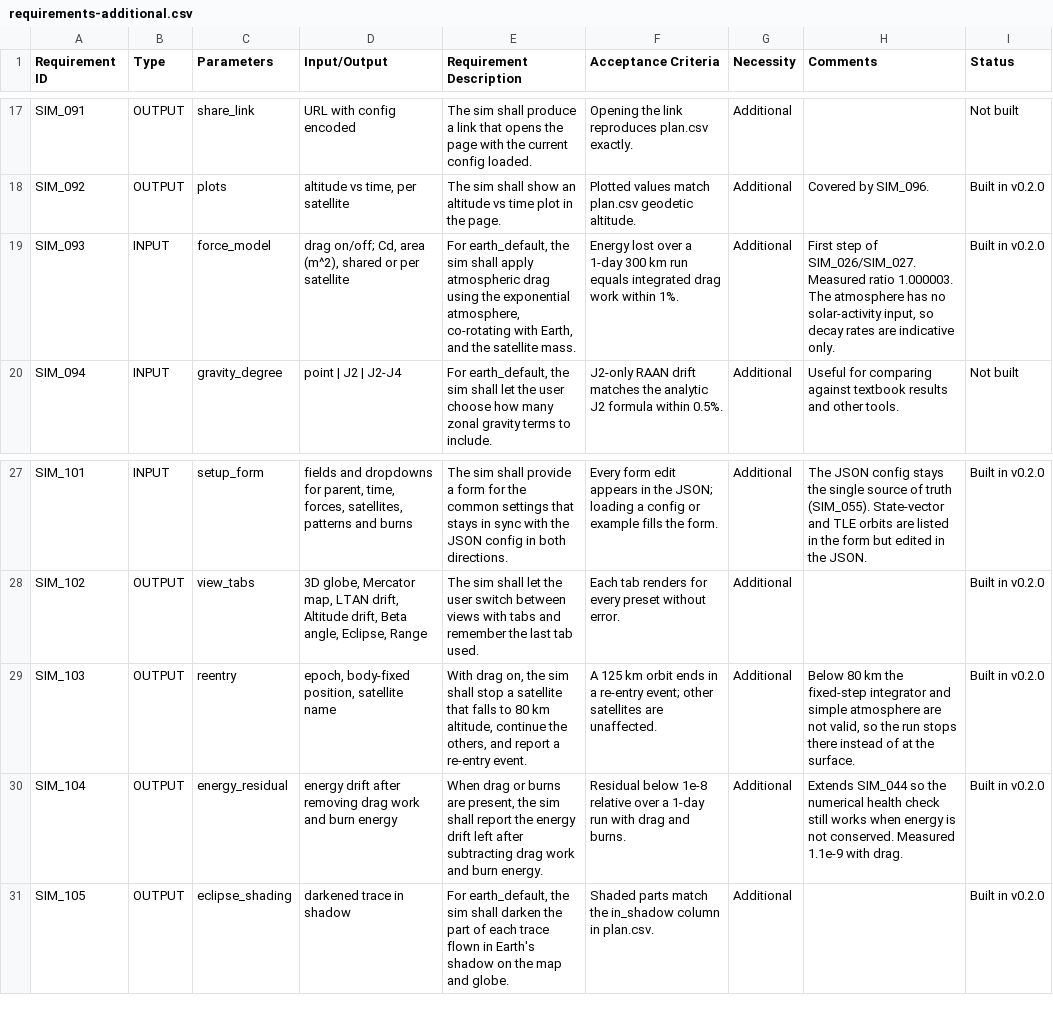
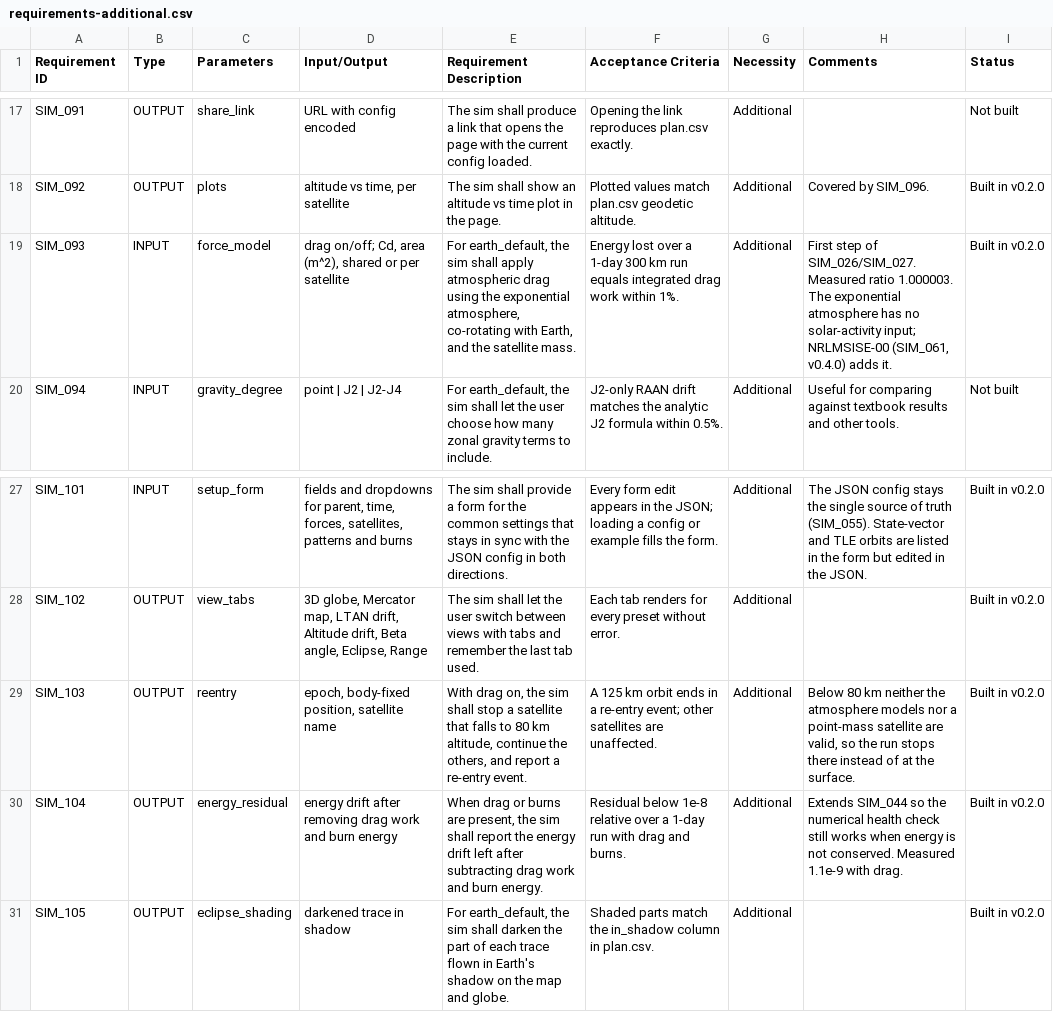
Before and after one commit to khandelwalkshitij/project-wednesday, a CSV file: docs/requirements-additional.csv, drawn as a sheet; only a part is shown, gaps mark what is left out.

```diff
--- a/docs/requirements-additional.csv
+++ b/docs/requirements-additional.csv
@@ -18,3 +18,3 @@ SIM_091,OUTPUT,share_link,URL with config encoded,The sim shall produce a link t
 SIM_092,OUTPUT,plots,"altitude vs time, per satellite",The sim shall show an altitude vs time plot in the page.,Plotted values match plan.csv geodetic altitude.,Additional,Covered by SIM_096.,Built in v0.2.0
-SIM_093,INPUT,force_model,"drag on/off; Cd, area (m^2), shared or per satellite","For earth_default, the sim shall apply atmospheric drag using the exponential atmosphere, co-rotating with Earth, and the satellite mass.",Energy lost over a 1-day 300 km run equals integrated drag work within 1%.,Additional,"First step of SIM_026/SIM_027. Measured ratio 1.000003. The atmosphere has no solar-activity input, so decay rates are indicative only.",Built in v0.2.0
+SIM_093,INPUT,force_model,"drag on/off; Cd, area (m^2), shared or per satellite","For earth_default, the sim shall apply atmospheric drag using the exponential atmosphere, co-rotating with Earth, and the satellite mass.",Energy lost over a 1-day 300 km run equals integrated drag work within 1%.,Additional,"First step of SIM_026/SIM_027. Measured ratio 1.000003. The exponential atmosphere has no solar-activity input; NRLMSISE-00 (SIM_061, v0.4.0) adds it.",Built in v0.2.0
 SIM_094,INPUT,gravity_degree,point | J2 | J2-J4,"For earth_default, the sim shall let the user choose how many zonal gravity terms to include.",J2-only RAAN drift matches the analytic J2 formula within 0.5%.,Additional,Useful for comparing against textbook results and other tools.,Not built
@@ -28,3 +28,3 @@ SIM_101,INPUT,setup_form,"fields and dropdowns for parent, time, forces, satelli
 SIM_102,OUTPUT,view_tabs,"3D globe, Mercator map, LTAN drift, Altitude drift, Beta angle, Eclipse, Range",The sim shall let the user switch between views with tabs and remember the last tab used.,Each tab renders for every preset without error.,Additional,,Built in v0.2.0
-SIM_103,OUTPUT,reentry,"epoch, body-fixed position, satellite name","With drag on, the sim shall stop a satellite that falls to 80 km altitude, continue the others, and report a re-entry event.",A 125 km orbit ends in a re-entry event; other satellites are unaffected.,Additional,"Below 80 km the fixed-step integrator and simple atmosphere are not valid, so the run stops there instead of at the surface.",Built in v0.2.0
+SIM_103,OUTPUT,reentry,"epoch, body-fixed position, satellite name","With drag on, the sim shall stop a satellite that falls to 80 km altitude, continue the others, and report a re-entry event.",A 125 km orbit ends in a re-entry event; other satellites are unaffected.,Additional,"Below 80 km neither the atmosphere models nor a point-mass satellite are valid, so the run stops there instead of at the surface.",Built in v0.2.0
 SIM_104,OUTPUT,energy_residual,energy drift after removing drag work and burn energy,"When drag or burns are present, the sim shall report the energy drift left after subtracting drag work and burn energy.",Residual below 1e-8 relative over a 1-day run with drag and burns.,Additional,Extends SIM_044 so the numerical health check still works when energy is not conserved. Measured 1.1e-9 with drag.,Built in v0.2.0
```
Also changed, not shown: docs/requirements-baseline.csv, 22 other files.
